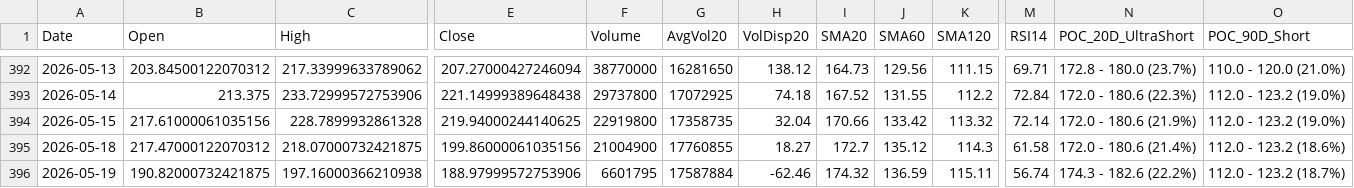
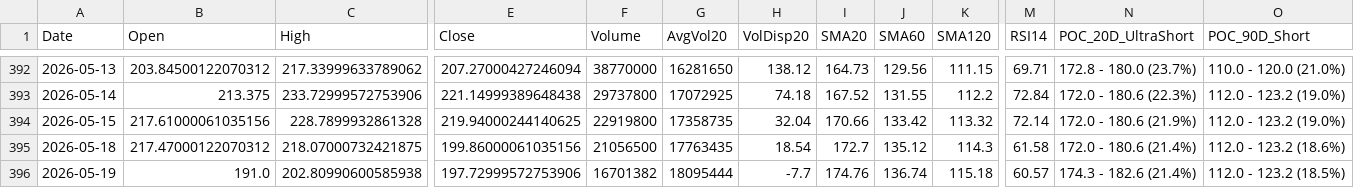
Before and after one commit to Junwoo-Genius/market-snapshot, a CSV file: public/csv/NBIS_daily.csv, drawn as a sheet; only a part is shown, gaps mark what is left out; the diff names each change by its address in the sheet, - before the commit and + after, or states it on an @@ line.

```diff
--- a/public/csv/NBIS_daily.csv
+++ b/public/csv/NBIS_daily.csv
-F395 (Volume): 21004900
+F395 (Volume): 21056500
-G395 (AvgVol20): 17760855
+G395 (AvgVol20): 17763435
-H395 (VolDisp20): 18.27
+H395 (VolDisp20): 18.54
-B396 (Open): 190.82000732421875
+B396 (Open): 191.0
-C396 (High): 197.16000366210938
+C396 (High): 202.80990600585938
-E396 (Close): 188.97999572753906
+E396 (Close): 197.72999572753906
-F396 (Volume): 6601795
+F396 (Volume): 16701382
-G396 (AvgVol20): 17587884
+G396 (AvgVol20): 18095444
-H396 (VolDisp20): -62.46
+H396 (VolDisp20): -7.7
-I396 (SMA20): 174.32
+I396 (SMA20): 174.76
-J396 (SMA60): 136.59
+J396 (SMA60): 136.74
-K396 (SMA120): 115.11
+K396 (SMA120): 115.18
-M396 (RSI14): 56.74
+M396 (RSI14): 60.57
-N396 (POC_20D_UltraShort): 174.3 - 182.6 (22.2%)
+N396 (POC_20D_UltraShort): 174.3 - 182.6 (21.4%)
-O396 (POC_90D_Short): 112.0 - 123.2 (18.7%)
+O396 (POC_90D_Short): 112.0 - 123.2 (18.5%)
```
Also changed, not shown: public/csv/IONQ_daily.csv, public/csv/META_daily.csv, 26 other files.
